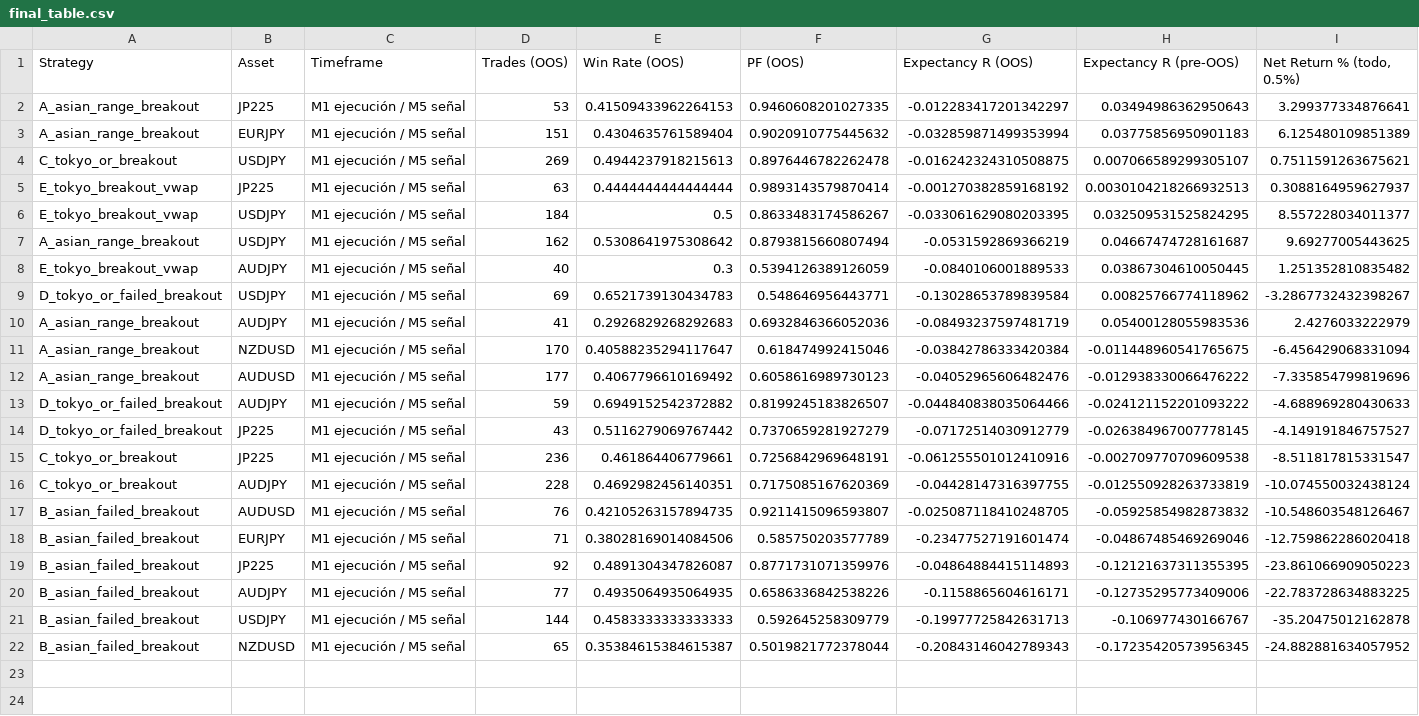
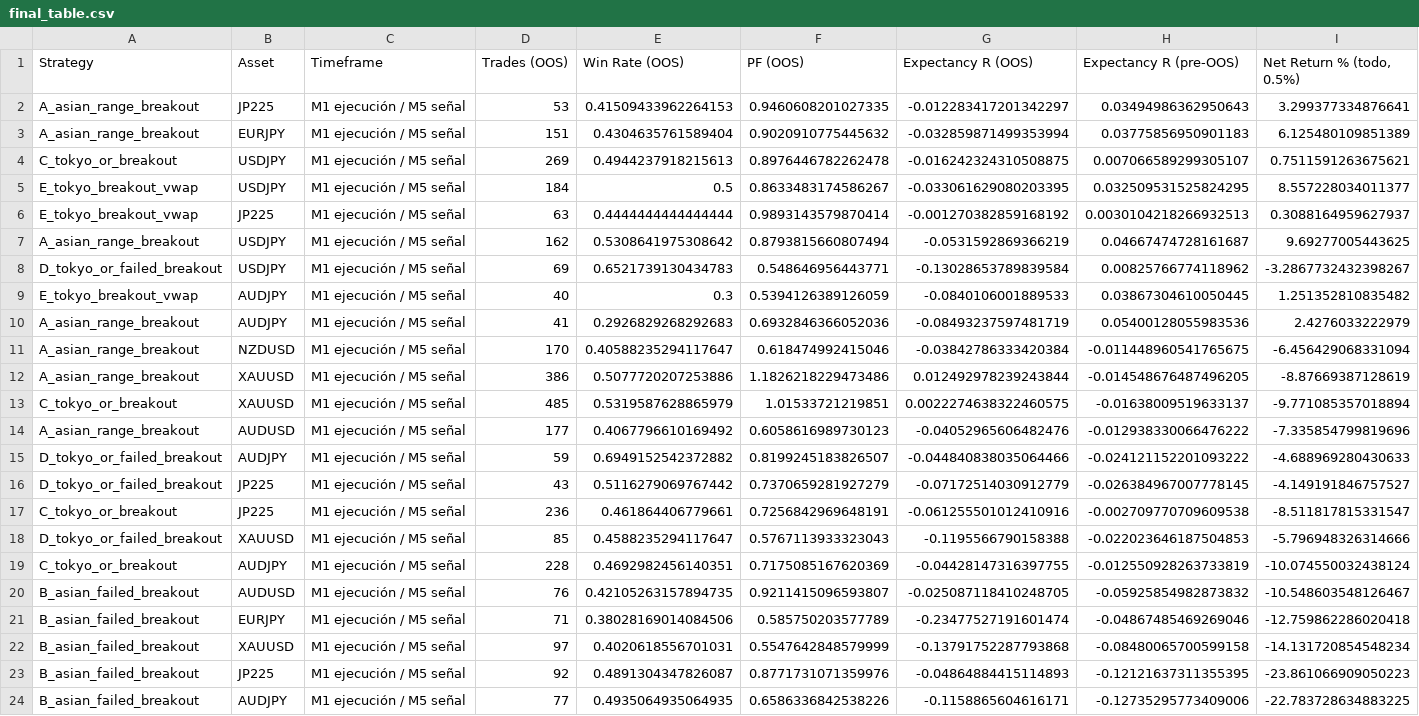
Before and after one commit to llalvarez-ok/nube, a CSV file: trading/tokyo_backtest/output/tables/final_table.csv, drawn as a sheet; only a part is shown; the shorter side is filled out with more unchanged rows; rows hold the shown columns only; the diff names each change by its address in the sheet, - before the commit and + after, or states it on an @@ line.

```diff
--- a/trading/tokyo_backtest/output/tables/final_table.csv
+++ b/trading/tokyo_backtest/output/tables/final_table.csv
@@ row 6 moved to row 5: E_tokyo_breakout_vwap @@
@@ row 9 moved to row 8: D_tokyo_or_failed_breakout @@
+row 12: A_asian_range_breakout | XAUUSD | M1 ejecución / M5 señal | 386 | 0.5077720207253886 | 1.1826218229473486 | 0.012492978239243844 | -0.014548676487496205 | -8.87669387128619
+row 13: C_tokyo_or_breakout | XAUUSD | M1 ejecución / M5 señal | 485 | 0.5319587628865979 | 1.01533721219851 | 0.0022274638322460575 | -0.01638009519633137 | -9.771085357018894
+row 18: D_tokyo_or_failed_breakout | XAUUSD | M1 ejecución / M5 señal | 85 | 0.4588235294117647 | 0.5767113933323043 | -0.1195566790158388 | -0.022023646187504853 | -5.796948326314666
+row 22: B_asian_failed_breakout | XAUUSD | M1 ejecución / M5 señal | 97 | 0.4020618556701031 | 0.5547642848579999 | -0.13791752287793868 | -0.08480065700599158 | -14.131720854548234
```
Also changed, not shown: trading/tokyo_backtest/output/tables/corr_R_A_asian_range_breakout.csv, trading/tokyo_backtest/output/tables/corr_R_B_asian_failed_breakout.csv, 54 other files.
